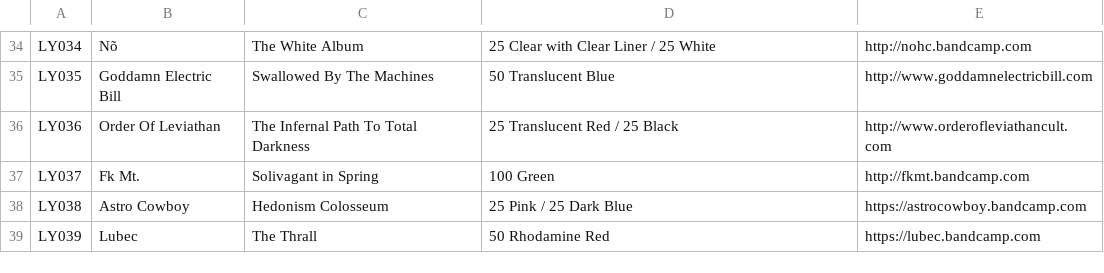
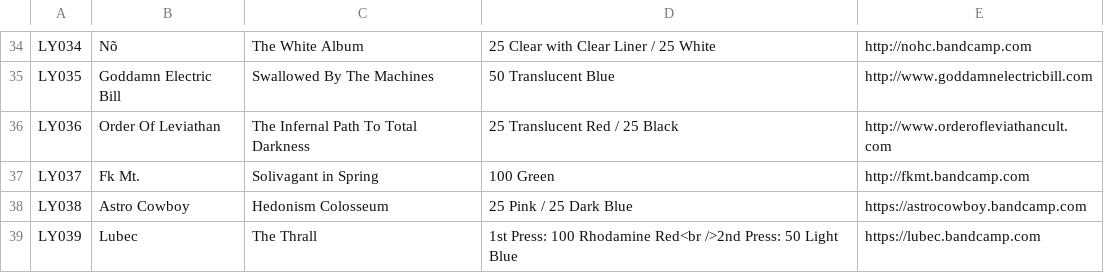
Before and after one commit to jessesquires/likeyoungrecords, a CSV file: bootstrap-photo-grid/releases.csv, drawn as a sheet; only a part is shown, gaps mark what is left out.

Commit message:
update LYR 39

```diff
--- a/bootstrap-photo-grid/releases.csv
+++ b/bootstrap-photo-grid/releases.csv
@@ -38,2 +38,2 @@ LY037,Fk Mt.,Solivagant in Spring, 100 Green,http://fkmt.bandcamp.com
 LY038,Astro Cowboy,Hedonism Colosseum,25 Pink / 25 Dark Blue,https://astrocowboy.bandcamp.com
-LY039,Lubec,The Thrall,50 Rhodamine Red,https://lubec.bandcamp.com
+LY039,Lubec,The Thrall,1st Press: 100 Rhodamine Red<br />2nd Press: 50 Light Blue,https://lubec.bandcamp.com
```
